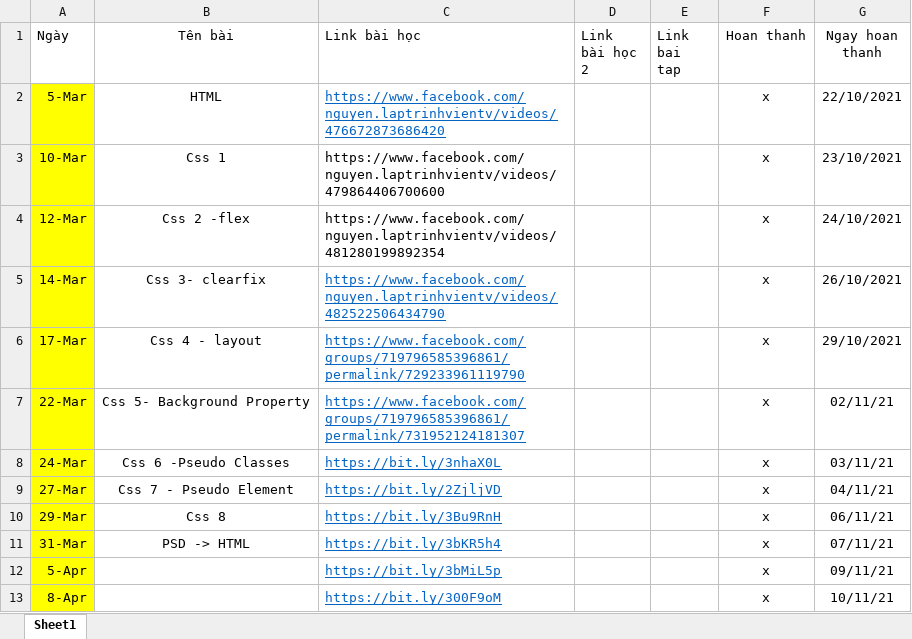
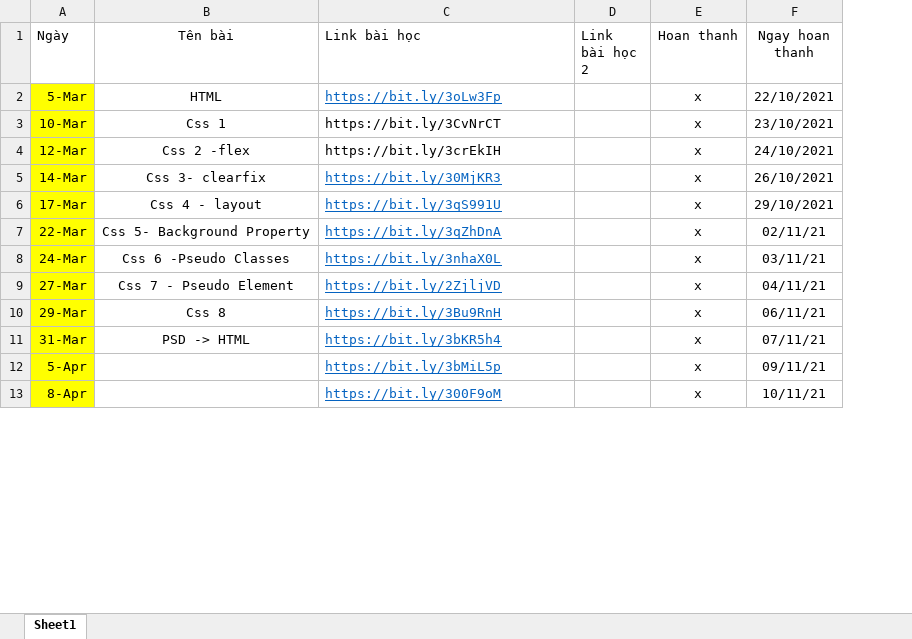
Before and after one commit to Nhat-IT/FT-BVN, an Excel workbook: link_bai_giang.xlsx, sheet Sheet1, drawn as a sheet; only a part is shown; values as stored, in another font and other column widths than the file's, no borders; the diff names each change by its address in the sheet, - before the commit and + after, or states it on an @@ line.

```diff
--- a/link_bai_giang.xlsx (sheet Sheet1)
+++ b/link_bai_giang.xlsx (sheet Sheet1)
-column E (Link bai tap), empty
-C2 (Link bài học): https://www.facebook.com/nguyen.laptrinhvientv/videos/476672873686420
+C2 (Link bài học): https://bit.ly/3oLw3Fp
-C3 (Link bài học): https://www.facebook.com/nguyen.laptrinhvientv/videos/479864406700600
+C3 (Link bài học): https://bit.ly/3CvNrCT
-C4 (Link bài học): https://www.facebook.com/nguyen.laptrinhvientv/videos/481280199892354
+C4 (Link bài học): https://bit.ly/3crEkIH
-C5 (Link bài học): https://www.facebook.com/nguyen.laptrinhvientv/videos/482522506434790
+C5 (Link bài học): https://bit.ly/30MjKR3
-C6 (Link bài học): https://www.facebook.com/groups/719796585396861/permalink/729233961119790
+C6 (Link bài học): https://bit.ly/3qS991U
-C7 (Link bài học): https://www.facebook.com/groups/719796585396861/permalink/731952124181307
+C7 (Link bài học): https://bit.ly/3qZhDnA
```
Also changed, not shown: 8 other files.
